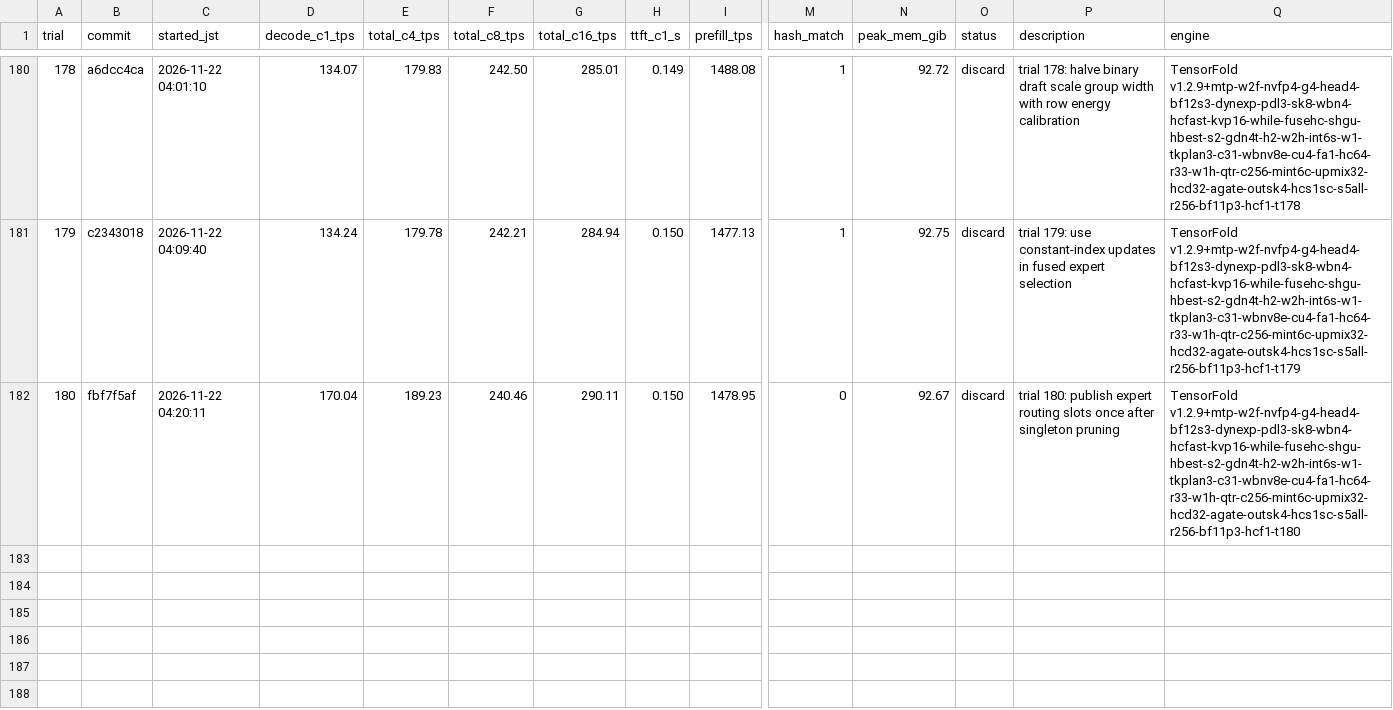
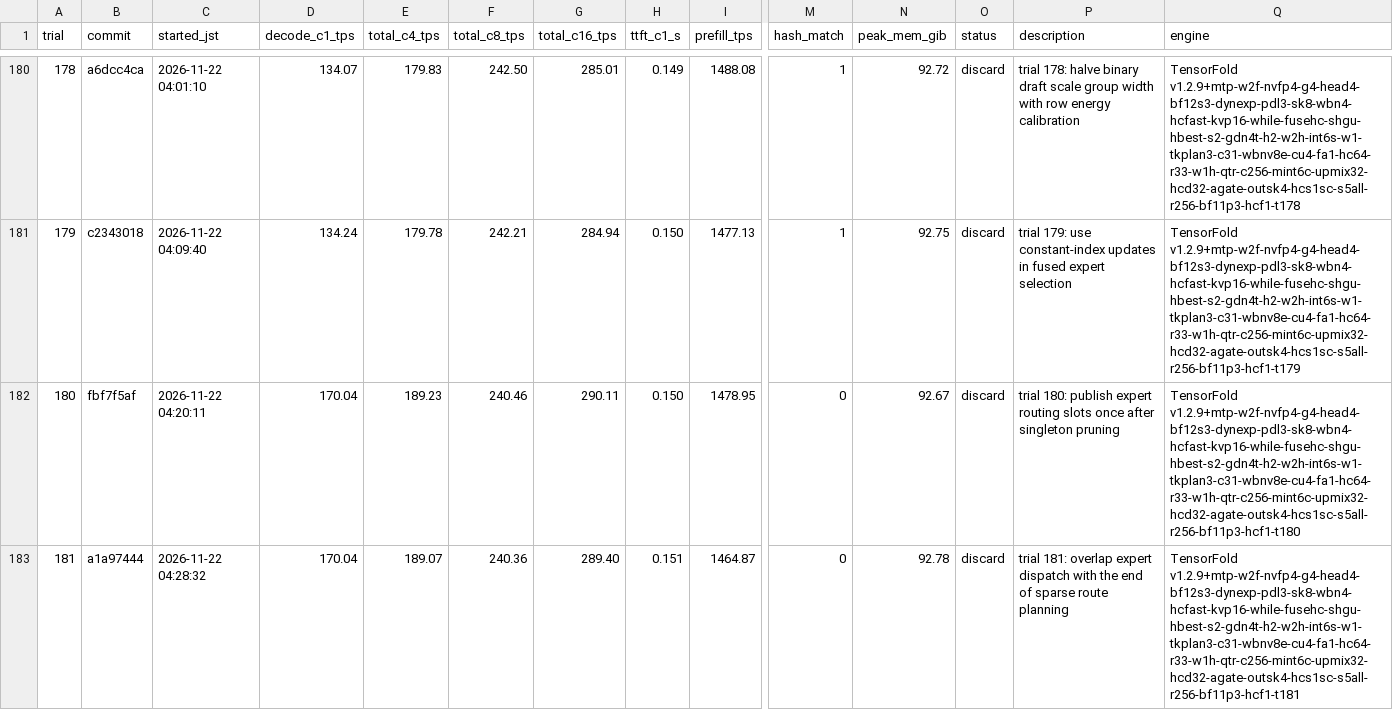
Before and after one commit to 42si/qwen38-flash-next-autoresearch, a TSV file: spark/results.tsv, drawn as a sheet; only a part is shown, gaps mark what is left out; rows hold the shown columns only; the diff names each change by its address in the sheet, - before the commit and + after, or states it on an @@ line.

Commit message:
spark trial 181: discard

```diff
--- a/spark/results.tsv
+++ b/spark/results.tsv
+row 183: 181 | a1a97444 | 2026-11-22 04:28:32 | 170.04 | 189.07 | 240.36 | 289.40 | 0.151 | 1464.87 | 0 | 92.78 | discard | trial 181: overlap expert dispatch with the end of sparse route planning | TensorFold v1.2.9+mtp-w2f-nvfp4-g4-head4-bf12s3-dynexp-pdl3-sk8-wbn4-hcfast-kvp16-while-fusehc-shgu-hbest-s2-gdn4t-h2-w2h-int6s-w1-tkplan3-c31-wbnv8e-cu4-fa1-hc64-r33-w1h-qtr-c256-mint6c-upmix32-hcd32-agate-outsk4-hcs1sc-s5all-r256-bf11p3-hcf1-t181
```
Also changed, not shown: 2 other files.
